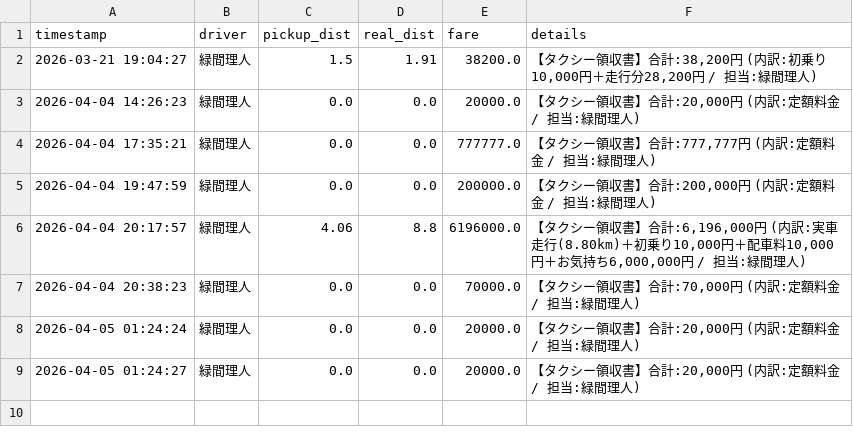
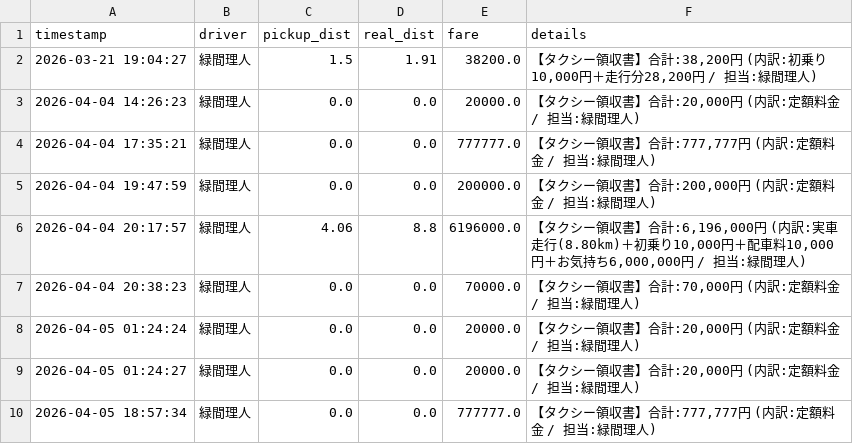
Before and after one commit to Lichtmido/Midorima_Taxi_Calculator, a CSV file: taxi_log.csv, drawn as a sheet.

Commit message:
Taxi log by 緑間理人

```diff
--- a/taxi_log.csv
+++ b/taxi_log.csv
@@ -9 +9,2 @@ timestamp,driver,pickup_dist,real_dist,fare,details
 2026-04-05 01:24:27,緑間理人,0.0,0.0,20000.0,"【タクシー領収書】合計:20,000円 (内訳:定額料金 / 担当:緑間理人)"
+2026-04-05 18:57:34,緑間理人,0.0,0.0,777777.0,"【タクシー領収書】合計:777,777円 (内訳:定額料金 / 担当:緑間理人)"
```
